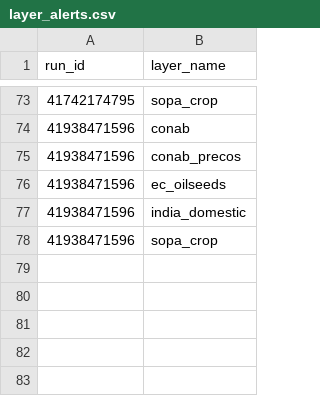
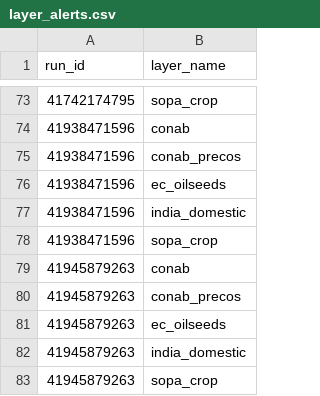
Before and after one commit to philipbergman6-glitch/Mirror-Market, a CSV file: data/history/layer_alerts.csv, drawn as a sheet; only a part is shown, gaps mark what is left out.

```diff
--- a/data/history/layer_alerts.csv
+++ b/data/history/layer_alerts.csv
@@ -78 +78,6 @@ run_id,layer_name
 41938471596,sopa_crop
+41945879263,conab
+41945879263,conab_precos
+41945879263,ec_oilseeds
+41945879263,india_domestic
+41945879263,sopa_crop
```
Also changed, not shown: data/history/layer_runs.csv.
